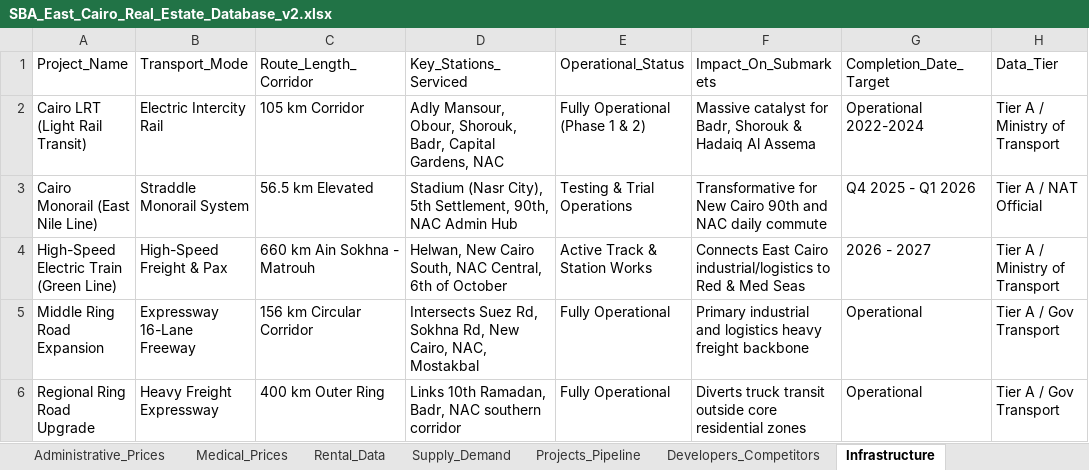
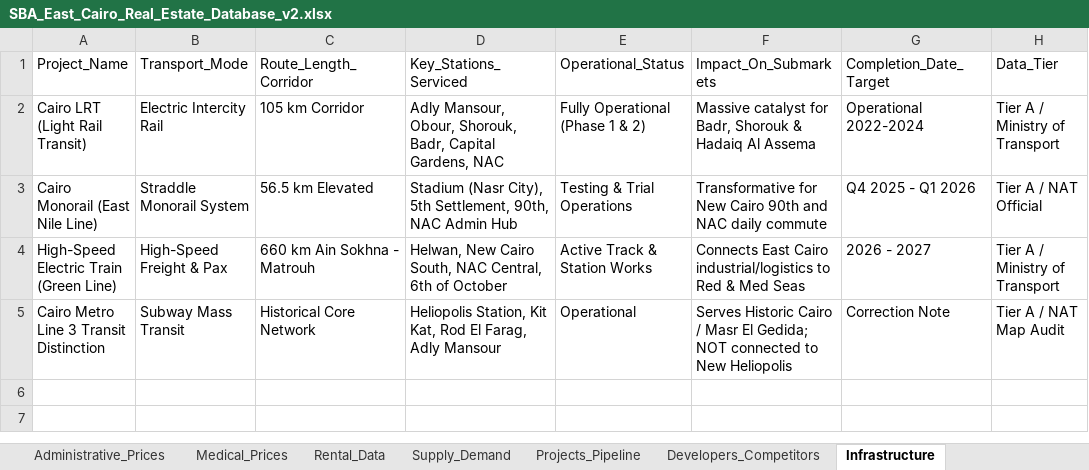
Before and after one commit to abdulrahmanayyad/sba, an Excel workbook: public/studies/east-cairo/SBA_East_Cairo_Real_Estate_Database_v2.xlsx, sheet Infrastructure, drawn as a sheet; values as stored, in another font and other column widths than the file's, no borders; removed rows and columns are numbered as before the commit, all else as after; the diff names each change by its address in the sheet, - before the commit and + after, or states it on an @@ line.

```diff
--- a/public/studies/east-cairo/SBA_East_Cairo_Real_Estate_Database_v2.xlsx (sheet Infrastructure)
+++ b/public/studies/east-cairo/SBA_East_Cairo_Real_Estate_Database_v2.xlsx (sheet Infrastructure)
-row 5: Middle Ring Road Expansion | Expressway 16-Lane Freeway | 156 km Circular Corridor | Intersects Suez Rd, Sokhna Rd, New Cairo, NAC, Mostakbal | Fully Operational | Primary industrial and logistics heavy freight backbone | Operational | Tier A / Gov Transport
-row 6: Regional Ring Road Upgrade | Heavy Freight Expressway | 400 km Outer Ring | Links 10th Ramadan, Badr, NAC southern corridor | Fully Operational | Diverts truck transit outside core residential zones | Operational | Tier A / Gov Transport
+row 5: Cairo Metro Line 3 Transit Distinction | Subway Mass Transit | Historical Core Network | Heliopolis Station, Kit Kat, Rod El Farag, Adly Mansour | Operational | Serves Historic Cairo / Masr El Gedida; NOT connected to New Heliopolis | Correction Note | Tier A / NAT Map Audit
```
Also changed, not shown: sheet Residential_Prices, sheet Projects_Pipeline, sheet Administrative_Prices, sheet Developers_Competitors, sheet Medical_Prices, sheet Commercial_Prices, 9 more sheets, other sheet tabs, 48 other files.
